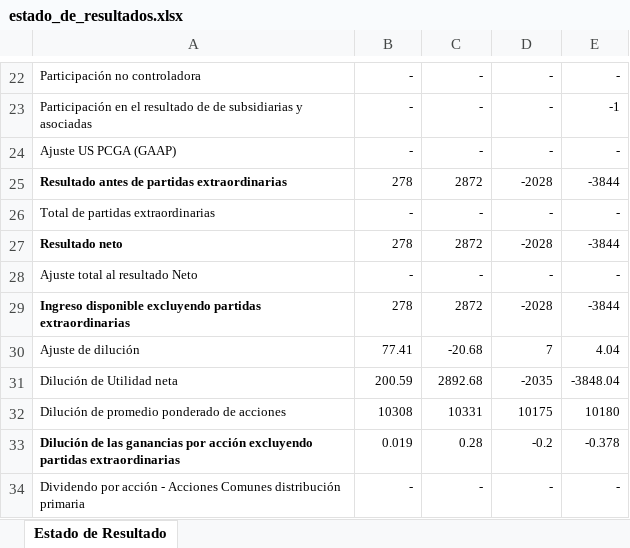
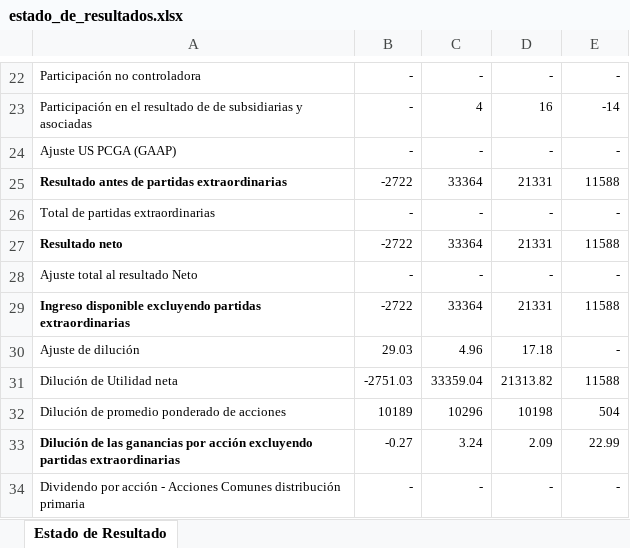
Before and after one commit to janMelisa055/trabajo_finanzas, an Excel workbook: estado_de_resultados.xlsx, sheet Estado de Resultado, drawn as a sheet; only a part is shown, gaps mark what is left out; values as stored, in another font and other column widths than the file's, no borders; the diff covers the shown part only; the diff names each change by its address in the sheet, - before the commit and + after, or states it on an @@ line.

Commit message:
Se corrigió balance y estado de resultados.

```diff
--- a/estado_de_resultados.xlsx (sheet Estado de Resultado)
+++ b/estado_de_resultados.xlsx (sheet Estado de Resultado)
-C23: -
+C23: 4
-D23: -
+D23: 16
-E23: -1
+E23: -14
-B25: 278
+B25: -2722
-C25: 2872
+C25: 33364
-D25: -2028
+D25: 21331
-E25: -3844
+E25: 11588
-B27: 278
+B27: -2722
-C27: 2872
+C27: 33364
-D27: -2028
+D27: 21331
-E27: -3844
+E27: 11588
-B29: 278
+B29: -2722
-C29: 2872
+C29: 33364
-D29: -2028
+D29: 21331
-E29: -3844
+E29: 11588
-B30: 77.41
+B30: 29.03
-C30: -20.68
+C30: 4.96
-D30: 7
+D30: 17.18
-E30: 4.04
+E30: -
-B31: 200.59
+B31: -2751.03
-C31: 2892.68
+C31: 33359.04
-D31: -2035
+D31: 21313.82
-E31: -3848.04
+E31: 11588
-B32: 10308
+B32: 10189
-C32: 10331
+C32: 10296
-D32: 10175
+D32: 10198
-E32: 10180
+E32: 504
-B33: 0.019
+B33: -0.27
-C33: 0.28
+C33: 3.24
-D33: -0.2
+D33: 2.09
-E33: -0.378
+E33: 22.99
```
Also changed, not shown: 71 edited cells and cell formats elsewhere in this sheet, 3 other files.
